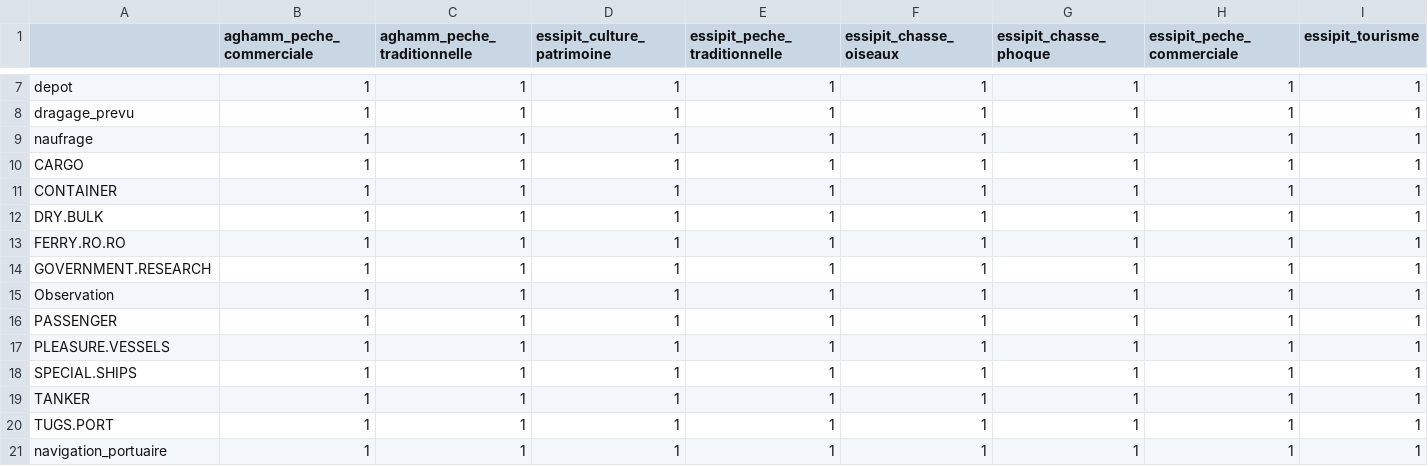
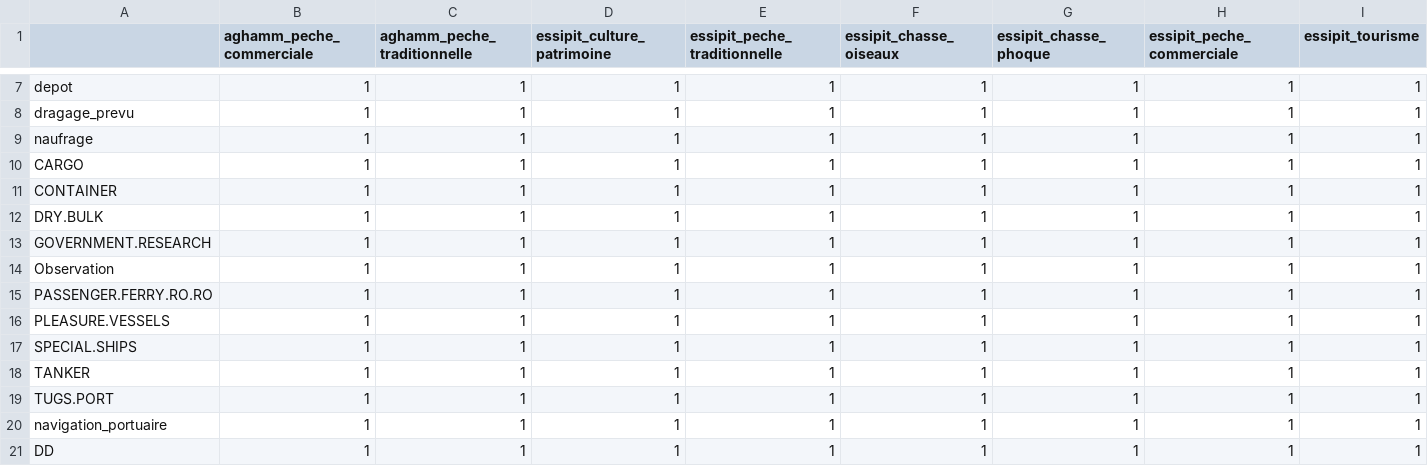
Before and after one commit to EffetsCumulatifsNavigation/ceanav, a CSV file: data/data-vulnerability/vulnerability_site.csv, drawn as a sheet; only a part is shown, gaps mark what is left out; the shorter side is filled out with more unchanged rows; removed rows and columns are numbered as before the commit, all else as after; rows hold the shown columns only; the diff names each change by its address in the sheet, - before the commit and + after, or states it on an @@ line.

Commit message:
merge passenger and ferry shipping cats

```diff
--- a/data/data-vulnerability/vulnerability_site.csv
+++ b/data/data-vulnerability/vulnerability_site.csv
-row 13: FERRY.RO.RO | 1 | 1 | 1 | 1 | 1 | 1 | 1 | 1
-A15: PASSENGER
+A15: PASSENGER.FERRY.RO.RO
```
Also changed, not shown: data/data-metadata/metadata_stresseurs.csv, data/data-vulnerability/vulnerability_berge.csv, 26 other files.
